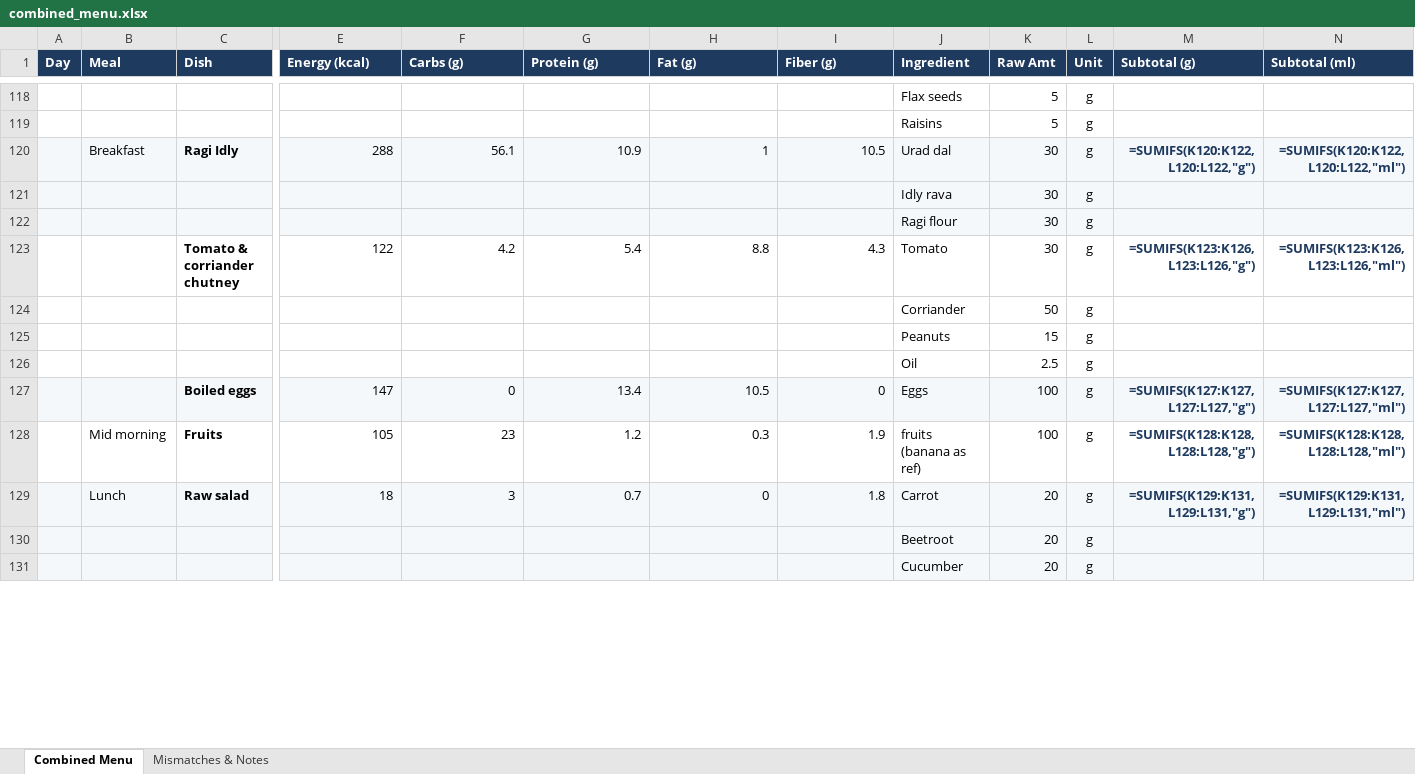
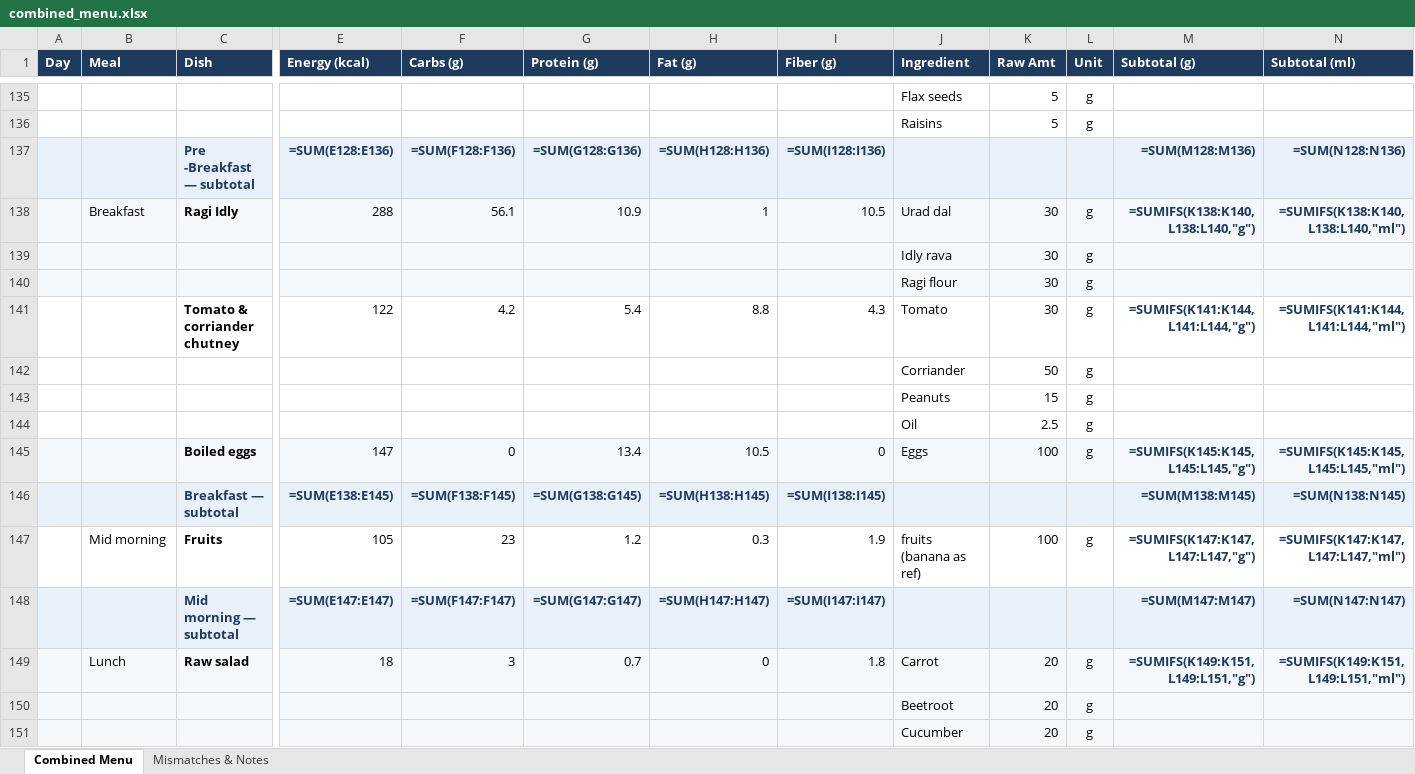
Before and after one commit to suheimsheikh/Attendance, an Excel workbook: frontend/public/combined_menu.xlsx, sheet Combined Menu, drawn as a sheet; only a part is shown, gaps mark what is left out; values as stored, in another font and other column widths than the file's, no borders; formulas without a stored value are shown as written; addresses are those after the commit; rows hold the shown columns only; the diff covers the shown part only; the diff names each change by its address in the sheet, - before the commit and + after, or states it on an @@ line.

```diff
--- a/frontend/public/combined_menu.xlsx (sheet Combined Menu)
+++ b/frontend/public/combined_menu.xlsx (sheet Combined Menu)
+row 137:  |  | Pre -Breakfast — subtotal | =SUM(E128:E136) | =SUM(F128:F136) | =SUM(G128:G136) | =SUM(H128:H136) | =SUM(I128:I136) |  |  |  | =SUM(M128:M136) | =SUM(N128:N136)
-M138 (Subtotal (g)): =SUMIFS(K120:K122,L120:L122,"g")
+M138 (Subtotal (g)): =SUMIFS(K138:K140,L138:L140,"g")
-N138 (Subtotal (ml)): =SUMIFS(K120:K122,L120:L122,"ml")
+N138 (Subtotal (ml)): =SUMIFS(K138:K140,L138:L140,"ml")
-M141 (Subtotal (g)): =SUMIFS(K123:K126,L123:L126,"g")
+M141 (Subtotal (g)): =SUMIFS(K141:K144,L141:L144,"g")
-N141 (Subtotal (ml)): =SUMIFS(K123:K126,L123:L126,"ml")
+N141 (Subtotal (ml)): =SUMIFS(K141:K144,L141:L144,"ml")
-M145 (Subtotal (g)): =SUMIFS(K127:K127,L127:L127,"g")
+M145 (Subtotal (g)): =SUMIFS(K145:K145,L145:L145,"g")
-N145 (Subtotal (ml)): =SUMIFS(K127:K127,L127:L127,"ml")
+N145 (Subtotal (ml)): =SUMIFS(K145:K145,L145:L145,"ml")
+row 146:  |  | Breakfast — subtotal | =SUM(E138:E145) | =SUM(F138:F145) | =SUM(G138:G145) | =SUM(H138:H145) | =SUM(I138:I145) |  |  |  | =SUM(M138:M145) | =SUM(N138:N145)
-M147 (Subtotal (g)): =SUMIFS(K128:K128,L128:L128,"g")
+M147 (Subtotal (g)): =SUMIFS(K147:K147,L147:L147,"g")
-N147 (Subtotal (ml)): =SUMIFS(K128:K128,L128:L128,"ml")
+N147 (Subtotal (ml)): =SUMIFS(K147:K147,L147:L147,"ml")
+row 148:  |  | Mid morning — subtotal | =SUM(E147:E147) | =SUM(F147:F147) | =SUM(G147:G147) | =SUM(H147:H147) | =SUM(I147:I147) |  |  |  | =SUM(M147:M147) | =SUM(N147:N147)
-M149 (Subtotal (g)): =SUMIFS(K129:K131,L129:L131,"g")
+M149 (Subtotal (g)): =SUMIFS(K149:K151,L149:L151,"g")
-N149 (Subtotal (ml)): =SUMIFS(K129:K131,L129:L131,"ml")
+N149 (Subtotal (ml)): =SUMIFS(K149:K151,L149:L151,"ml")
```
Also changed, not shown: 54 added rows and 286 edited cells elsewhere in this sheet, 1 other file.
